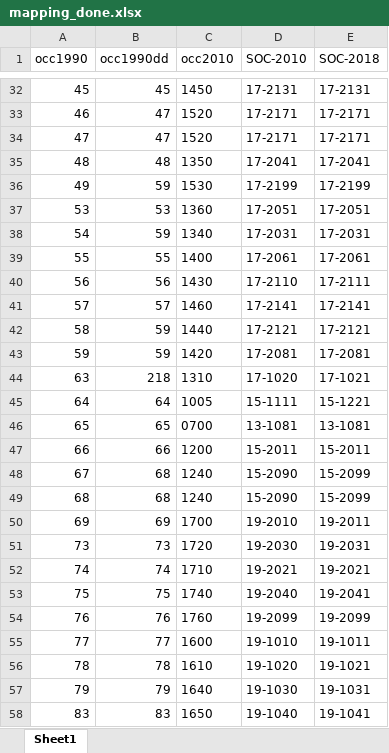
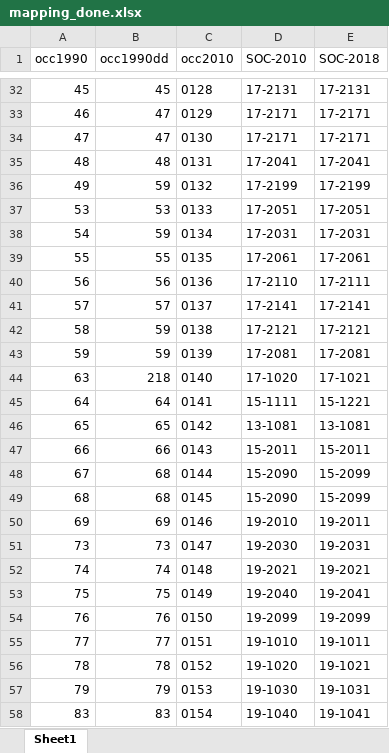
Before and after one commit to AliceBan111/Thesis-code, an Excel workbook: result/mapping/mapping_done.xlsx, sheet Sheet1, drawn as a sheet; only a part is shown, gaps mark what is left out; values as stored, in another font and other column widths than the file's, no borders; the diff covers the shown part only; the diff names each change by its address in the sheet, - before the commit and + after, or states it on an @@ line.

```diff
--- a/result/mapping/mapping_done.xlsx (sheet Sheet1)
+++ b/result/mapping/mapping_done.xlsx (sheet Sheet1)
-C32 (occ2010): 1450
+C32 (occ2010): 0128
-C33 (occ2010): 1520
+C33 (occ2010): 0129
-C34 (occ2010): 1520
+C34 (occ2010): 0130
-C35 (occ2010): 1350
+C35 (occ2010): 0131
-C36 (occ2010): 1530
+C36 (occ2010): 0132
-C37 (occ2010): 1360
+C37 (occ2010): 0133
-C38 (occ2010): 1340
+C38 (occ2010): 0134
-C39 (occ2010): 1400
+C39 (occ2010): 0135
-C40 (occ2010): 1430
+C40 (occ2010): 0136
-C41 (occ2010): 1460
+C41 (occ2010): 0137
-C42 (occ2010): 1440
+C42 (occ2010): 0138
-C43 (occ2010): 1420
+C43 (occ2010): 0139
-C44 (occ2010): 1310
+C44 (occ2010): 0140
-C45 (occ2010): 1005
+C45 (occ2010): 0141
-C46 (occ2010): 0700
+C46 (occ2010): 0142
-C47 (occ2010): 1200
+C47 (occ2010): 0143
-C48 (occ2010): 1240
+C48 (occ2010): 0144
-C49 (occ2010): 1240
+C49 (occ2010): 0145
-C50 (occ2010): 1700
+C50 (occ2010): 0146
-C51 (occ2010): 1720
+C51 (occ2010): 0147
-C52 (occ2010): 1710
+C52 (occ2010): 0148
-C53 (occ2010): 1740
+C53 (occ2010): 0149
-C54 (occ2010): 1760
+C54 (occ2010): 0150
-C55 (occ2010): 1600
+C55 (occ2010): 0151
-C56 (occ2010): 1610
+C56 (occ2010): 0152
-C57 (occ2010): 1640
+C57 (occ2010): 0153
-C58 (occ2010): 1650
+C58 (occ2010): 0154
```
Also changed, not shown: 746 edited cells elsewhere in this sheet, formulas that keep their value.
